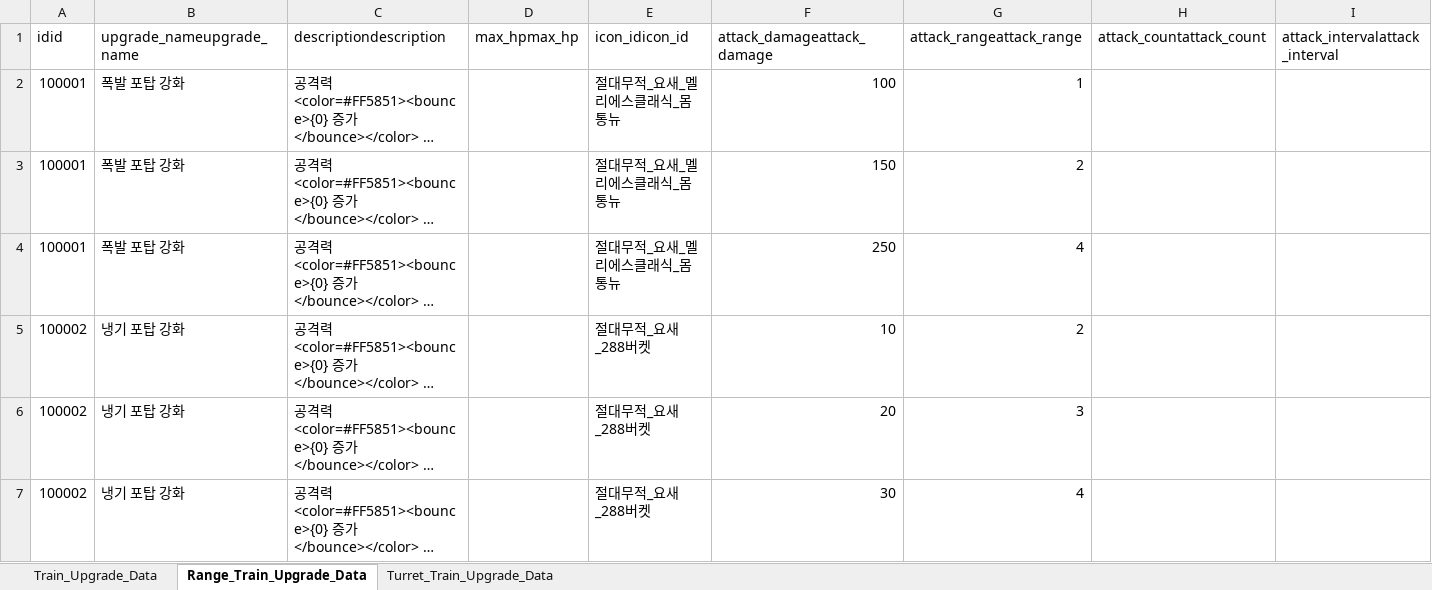
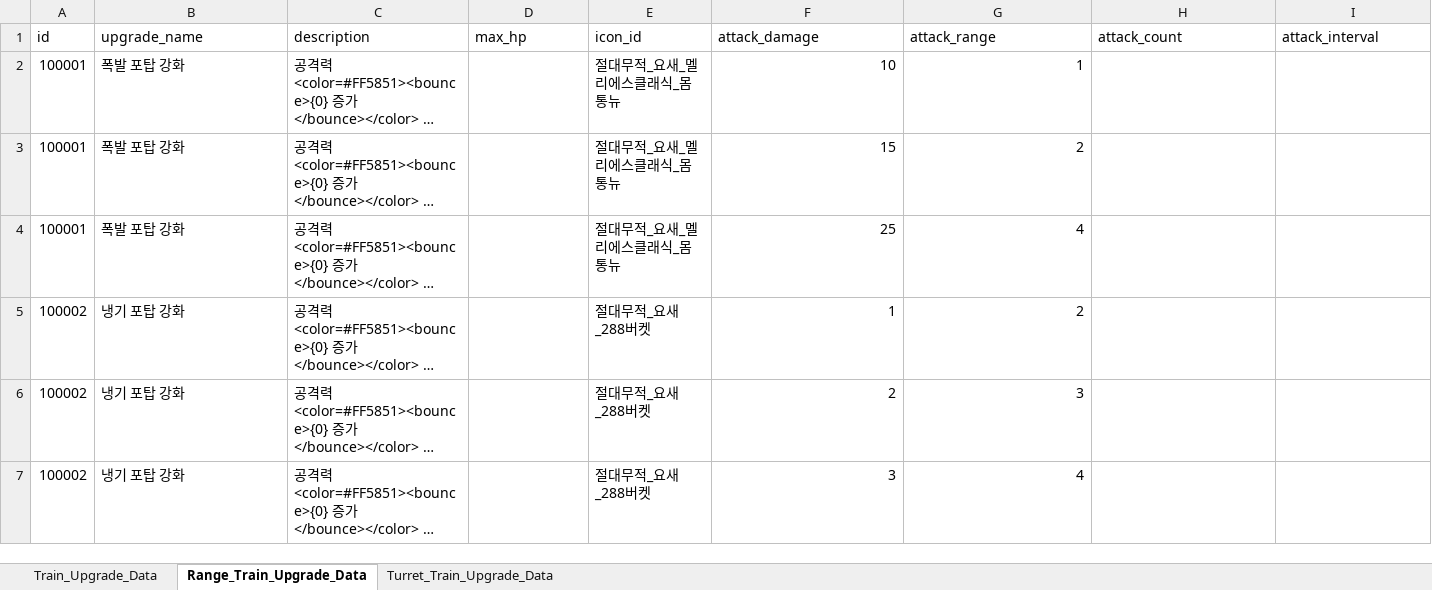
Before and after one commit to cumic06/TrainDefense, an Excel workbook: Assets/02_Resources/Data/TrainUpgradeData.xlsx, sheet Range_Train_Upgrade_Data, drawn as a sheet; only a part is shown; long unchanged cells end in …; values as stored, in another font and other column widths than the file's, no borders; removed rows and columns are numbered as before the commit, all else as after; rows hold the shown columns only; the diff names each change by its address in the sheet, - before the commit and + after, or states it on an @@ line.

```diff
--- a/Assets/02_Resources/Data/TrainUpgradeData.xlsx (sheet Range_Train_Upgrade_Data)
+++ b/Assets/02_Resources/Data/TrainUpgradeData.xlsx (sheet Range_Train_Upgrade_Data)
-row 1: idid | upgrade_nameupgrade_name | descriptiondescription | max_hpmax_hp | icon_idicon_id | attack_damageattack_damage | attack_rangeattack_range | attack_countattack_count | attack_intervalattack_interval
+row 1: id | upgrade_name | description | max_hp | icon_id | attack_damage | attack_range | attack_count | attack_interval
-F2: 100
+F2: 10
-F3: 150
+F3: 15
-F4: 250
+F4: 25
-F5: 10
+F5: 1
-F6: 20
+F6: 2
-F7: 30
+F7: 3
```
Also changed, not shown: sheet Turret_Train_Upgrade_Data, sheet Train_Upgrade_Data, Assets/02_Resources/Data/MonsterData.xlsx, Assets/02_Resources/Data/StageData.xlsx, 1 other file.
